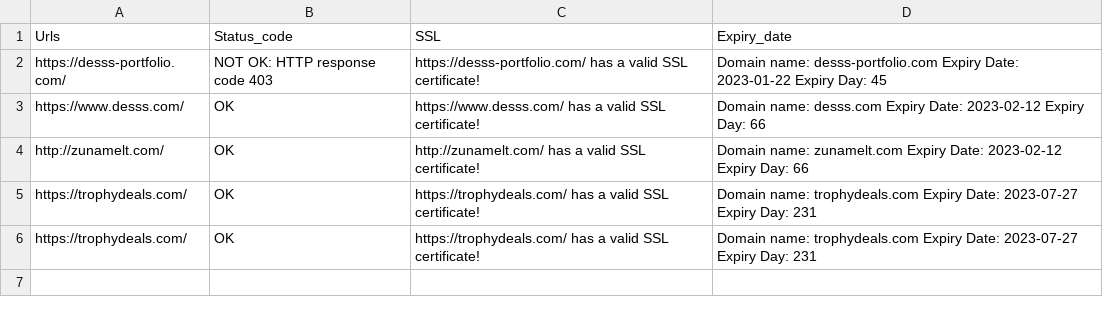
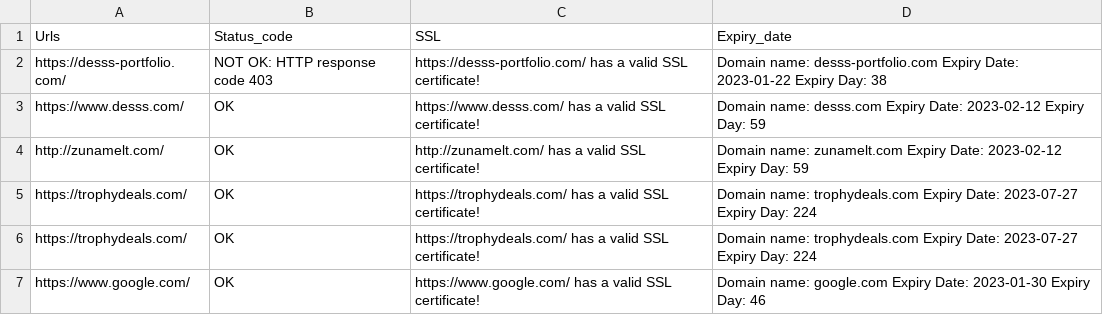
Before and after one commit to rabiyulfahimhasim786/sitecheker, a CSV file: sitechecker web api/media/output/output1.csv, drawn as a sheet.

```diff
--- a/sitechecker web api/media/output/output1.csv
+++ b/sitechecker web api/media/output/output1.csv
@@ -1,6 +1,7 @@
 Urls,Status_code,SSL,Expiry_date
-https://desss-portfolio.com/,NOT OK: HTTP response code 403,https://desss-portfolio.com/ has a valid SSL certificate!,Domain name: desss-portfolio.com Expiry Date: 2023-01-22 Expiry Day: 45
-https://www.desss.com/,OK,https://www.desss.com/ has a valid SSL certificate!,Domain name: desss.com Expiry Date: 2023-02-12 Expiry Day: 66
-http://zunamelt.com/,OK,http://zunamelt.com/ has a valid SSL certificate!,Domain name: zunamelt.com Expiry Date: 2023-02-12 Expiry Day: 66
-https://trophydeals.com/,OK,https://trophydeals.com/ has a valid SSL certificate!,Domain name: trophydeals.com Expiry Date: 2023-07-27 Expiry Day: 231
-https://trophydeals.com/,OK,https://trophydeals.com/ has a valid SSL certificate!,Domain name: trophydeals.com Expiry Date: 2023-07-27 Expiry Day: 231
+https://desss-portfolio.com/,NOT OK: HTTP response code 403,https://desss-portfolio.com/ has a valid SSL certificate!,Domain name: desss-portfolio.com Expiry Date: 2023-01-22 Expiry Day: 38
+https://www.desss.com/,OK,https://www.desss.com/ has a valid SSL certificate!,Domain name: desss.com Expiry Date: 2023-02-12 Expiry Day: 59
+http://zunamelt.com/,OK,http://zunamelt.com/ has a valid SSL certificate!,Domain name: zunamelt.com Expiry Date: 2023-02-12 Expiry Day: 59
+https://trophydeals.com/,OK,https://trophydeals.com/ has a valid SSL certificate!,Domain name: trophydeals.com Expiry Date: 2023-07-27 Expiry Day: 224
+https://trophydeals.com/,OK,https://trophydeals.com/ has a valid SSL certificate!,Domain name: trophydeals.com Expiry Date: 2023-07-27 Expiry Day: 224
+https://www.google.com/,OK,https://www.google.com/ has a valid SSL certificate!,Domain name: google.com Expiry Date: 2023-01-30 Expiry Day: 46
```
Also changed, not shown: 31 other files.
